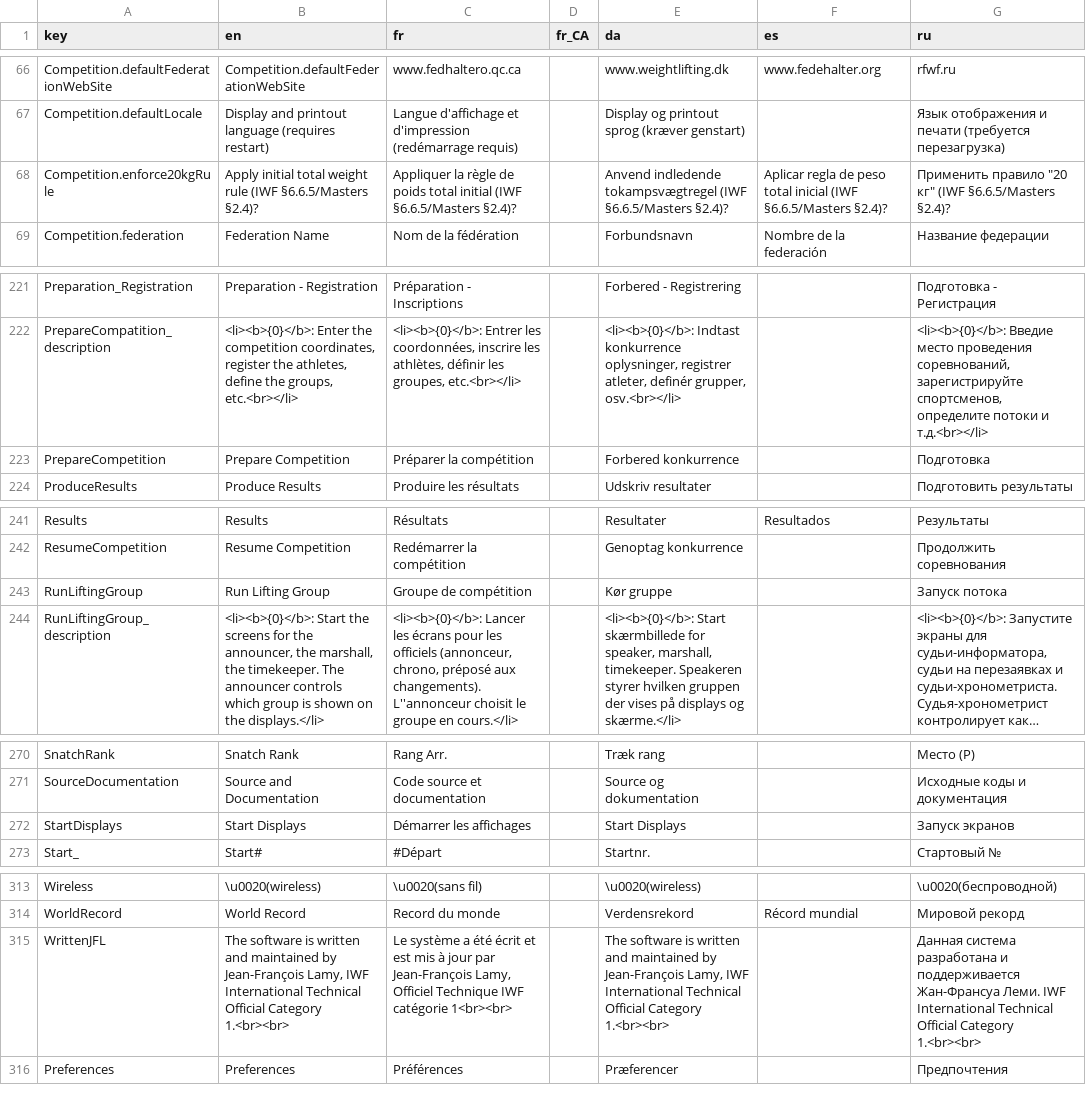
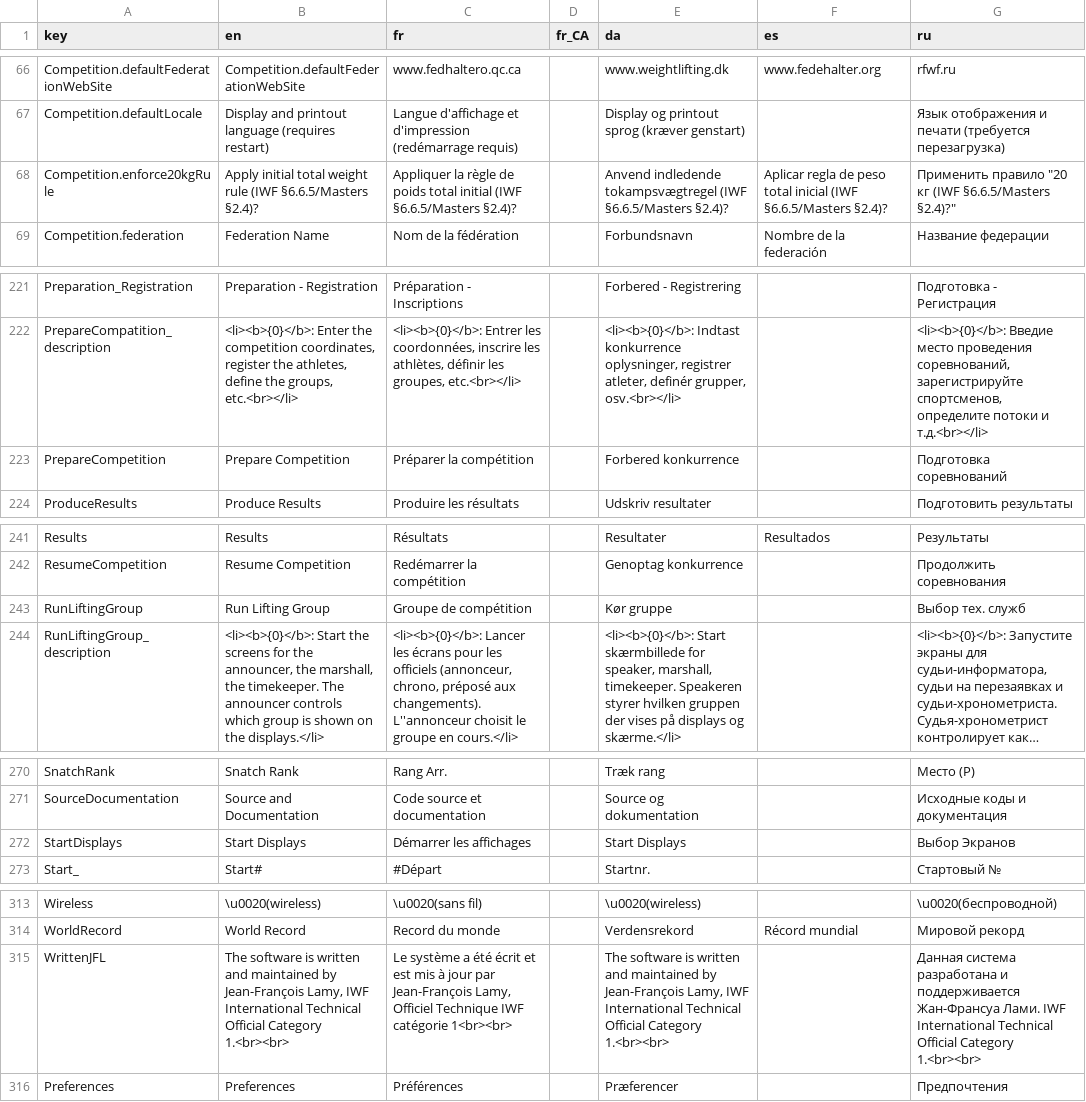
Before and after one commit to jflamy/owlcms4, a CSV file: owlcms/src/main/resources/i18n/translation4.csv, drawn as a sheet; only a part is shown, gaps mark what is left out; long unchanged cells end in …; the diff names each change by its address in the sheet, - before the commit and + after, or states it on an @@ line.

Commit message:
russian translation

```diff
--- a/owlcms/src/main/resources/i18n/translation4.csv
+++ b/owlcms/src/main/resources/i18n/translation4.csv
-G68 (ru): …правило "20 кг" (IWF §6.6.5/Masters §2.4)?
+G68 (ru): …правило "20 кг (IWF §6.6.5/Masters §2.4)?"
-G223 (ru): Подготовка
+G223 (ru): Подготовка соревнований
-G243 (ru): Запуск потока
+G243 (ru): Выбор тех. служб
-G272 (ru): Запуск экранов
+G272 (ru): Выбор Экранов
-G315 (ru): …поддерживается Жан-Франсуа Леми. IWF International…
+G315 (ru): …поддерживается Жан-Франсуа Лами. IWF International…
```
